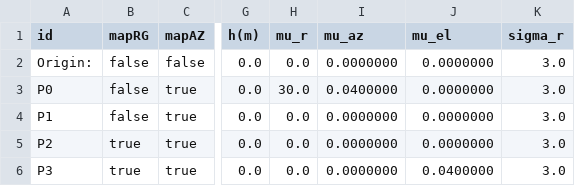
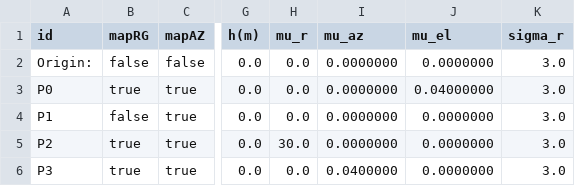
Before and after one commit to mas12498/tracker, a CSV file: data/FilterTest/pedestalsFilter.csv, drawn as a sheet; only a part is shown, gaps mark what is left out; the diff names each change by its address in the sheet, - before the commit and + after, or states it on an @@ line.

Commit message:
Fixed Measurement Model -- Z EDIT threshold by sensor in _STEADY mode.

```diff
--- a/data/FilterTest/pedestalsFilter.csv
+++ b/data/FilterTest/pedestalsFilter.csv
-B3 (mapRG): false
+B3 (mapRG): true
-H3 (mu_r): 30.0
+H3 (mu_r): 0.0
-I3 (mu_az): 0.0400000
+I3 (mu_az): 0.0000000
-J3 (mu_el): 0.0000000
+J3 (mu_el): 0.04000000
-H5 (mu_r): 0.0
+H5 (mu_r): 30.0
-I6 (mu_az): 0.0000000
+I6 (mu_az): 0.0400000
-J6 (mu_el): 0.0400000
+J6 (mu_el): 0.0000000
```
